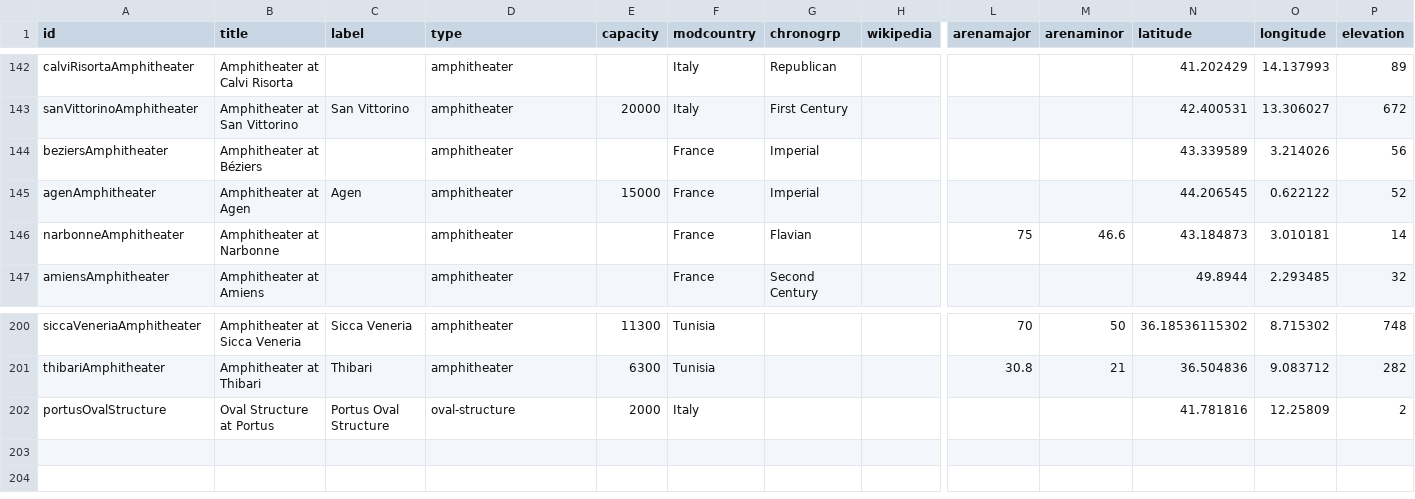
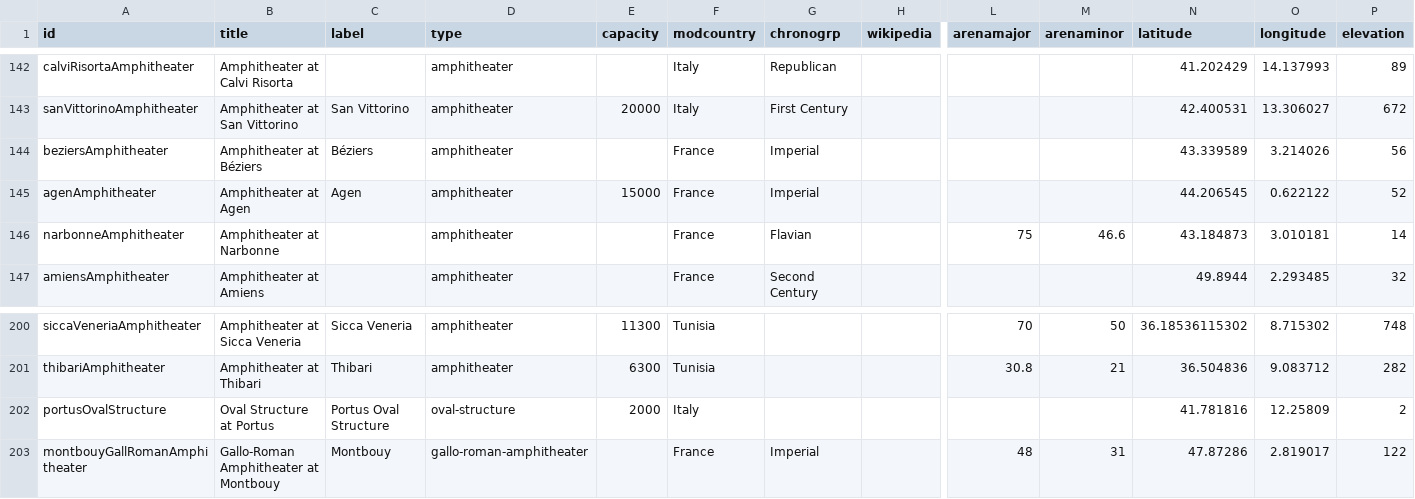
Before and after one commit to sfsheath/roman-amphitheaters, a CSV file: roman-amphitheaters.csv, drawn as a sheet; only a part is shown, gaps mark what is left out; rows hold the shown columns only; the diff names each change by its address in the sheet, - before the commit and + after, or states it on an @@ line.

Commit message:
montbouy

```diff
--- a/roman-amphitheaters.csv
+++ b/roman-amphitheaters.csv
-C144 (label): (empty)
+C144 (label): Béziers
+row 203: montbouyGallRomanAmphitheater | Gallo-Roman Amphitheater at Montbouy | Montbouy | gallo-roman-amphitheater |  | France | Imperial |  | 48 | 31 | 47.87286 | 2.819017 | 122
```
Also changed, not shown: 4 other files.
